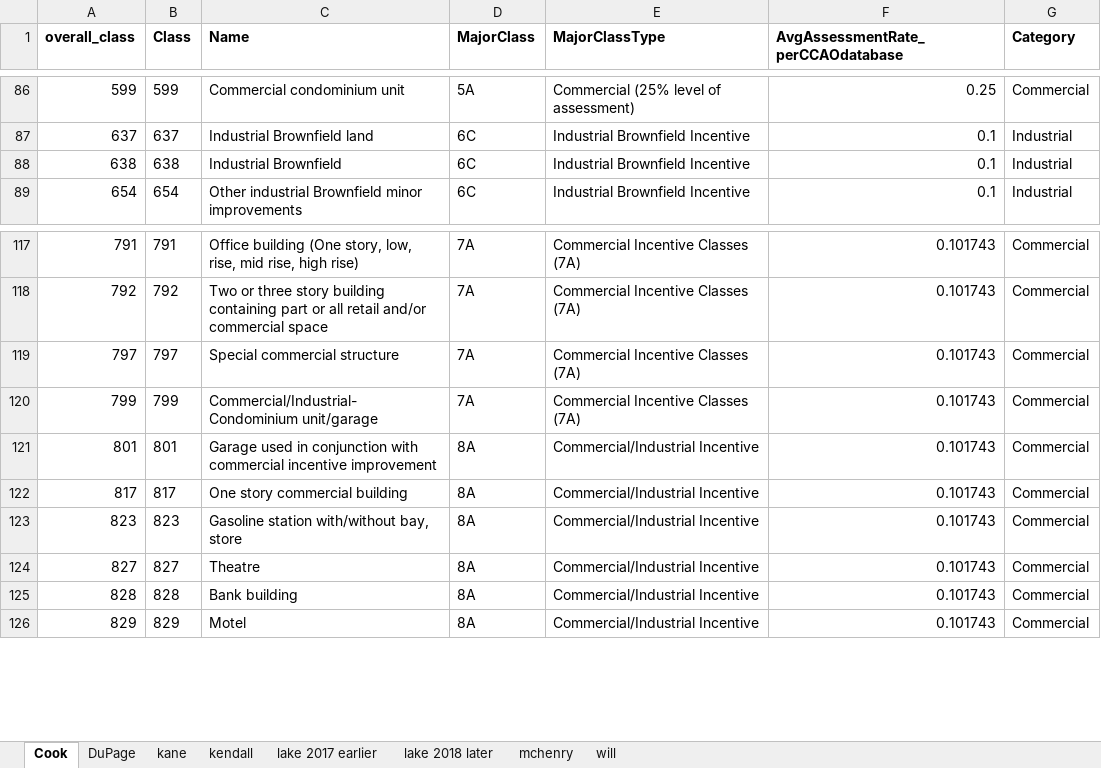
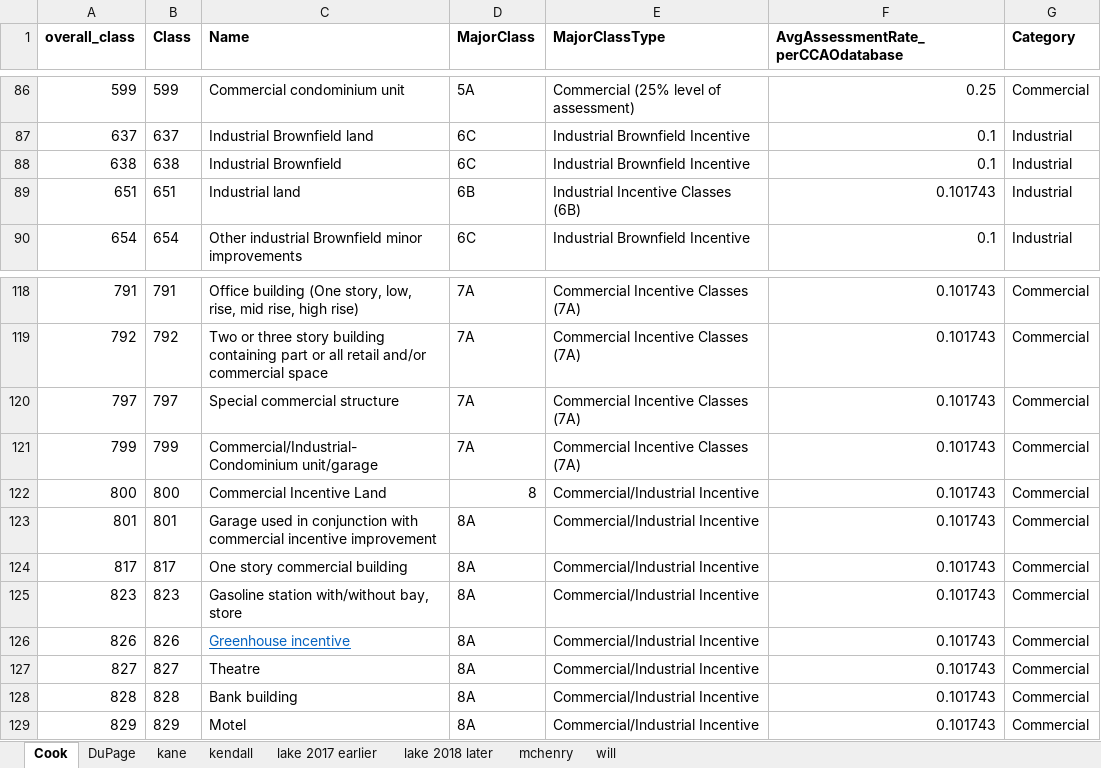
Before and after one commit to AbahlsCMAP/effective_property_tax, an Excel workbook: resources/property classes.xlsx, sheet Cook, drawn as a sheet; only a part is shown, gaps mark what is left out; values as stored, in another font and other column widths than the file's, no borders; the diff names each change by its address in the sheet, - before the commit and + after, or states it on an @@ line.

```diff
--- a/resources/property classes.xlsx (sheet Cook)
+++ b/resources/property classes.xlsx (sheet Cook)
+row 89: 651 | 651 | Industrial land | 6B | Industrial Incentive Classes (6B) | 0.101743 | Industrial
+row 122: 800 | 800 | Commercial Incentive Land | 8 | Commercial/Industrial Incentive | 0.101743 | Commercial
+row 126: 826 | 826 | Greenhouse incentive | 8A | Commercial/Industrial Incentive | 0.101743 | Commercial
```
Also changed, not shown: sheet lake 2018 later, formulas that keep their value, outputs/3_effective_rates_cook.xlsx, outputs/3_effective_rates_dupage.xlsx, 17 other files.
